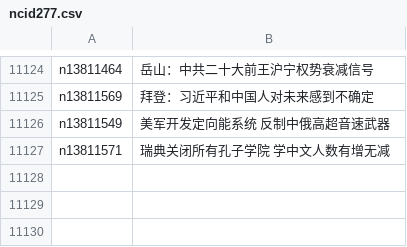
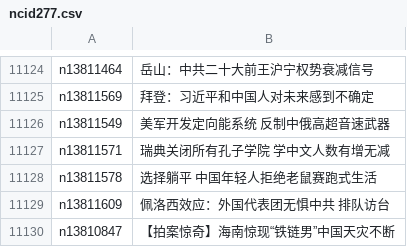
Before and after one commit to easy2view/epoch-news, a CSV file: indexes/ncid277.csv, drawn as a sheet; only a part is shown, gaps mark what is left out.

```diff
--- a/indexes/ncid277.csv
+++ b/indexes/ncid277.csv
@@ -11127 +11127,4 @@ n13811549,美军开发定向能系统 反制中俄高超音速武器
 n13811571,瑞典关闭所有孔子学院 学中文人数有增无减
+n13811578,选择躺平 中国年轻人拒绝老鼠赛跑式生活
+n13811609,佩洛西效应：外国代表团无惧中共 排队访台
+n13810847,【拍案惊奇】海南惊现“铁链男”中国天灾不断
```
Also changed, not shown: indexes/ncid1078159.csv, indexes/ncid1349361.csv, 49 other files.
